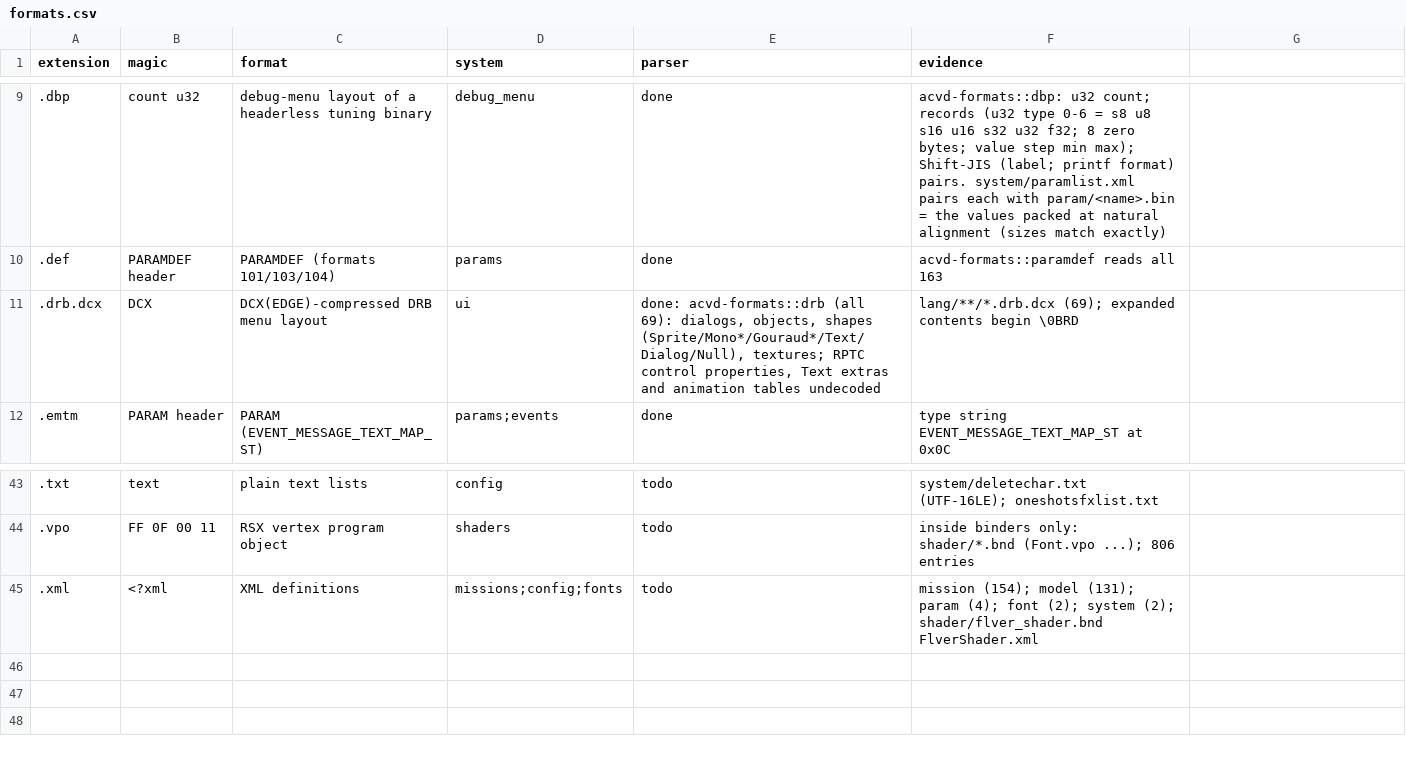
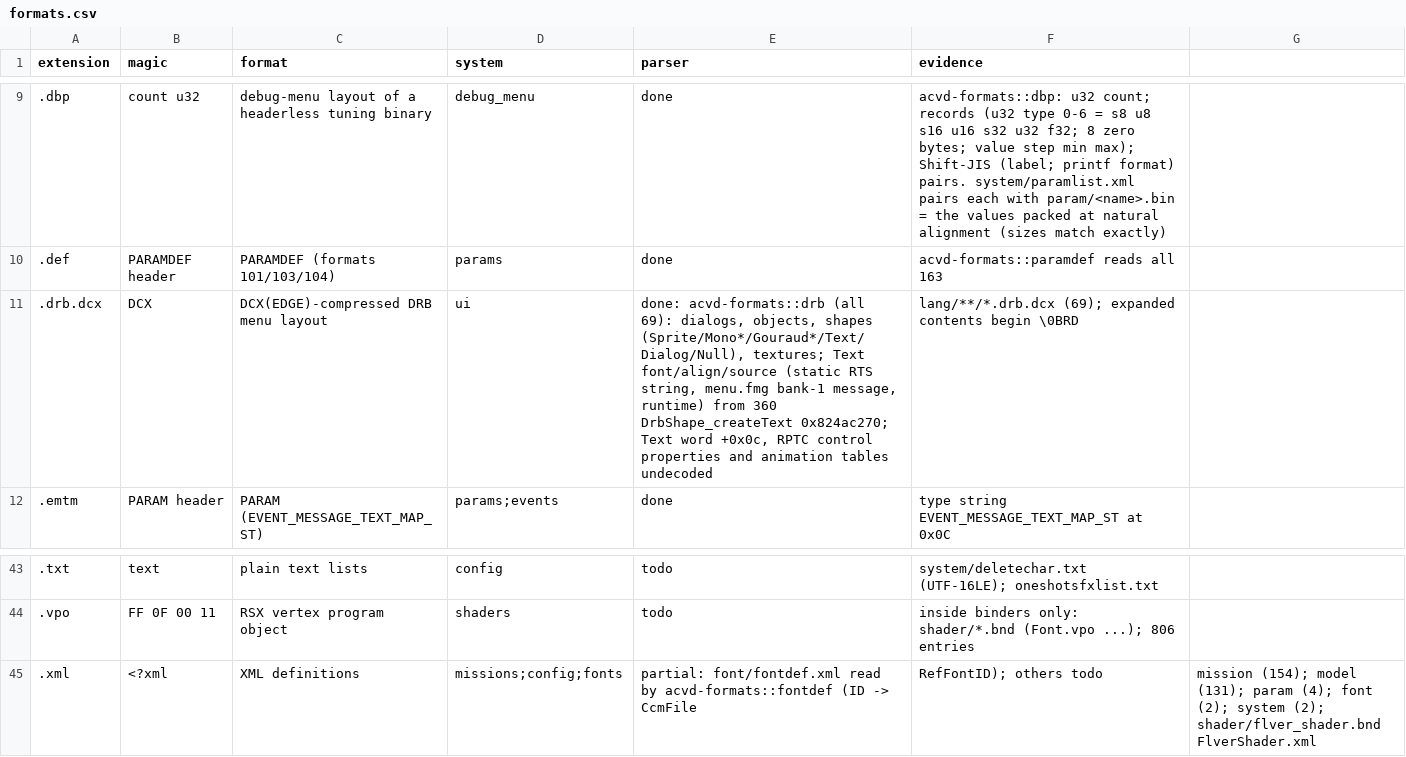
Before and after one commit to ninjagodino/ArmoredCoreRustRewrite, a CSV file: sheets/formats.csv, drawn as a sheet; only a part is shown, gaps mark what is left out.

```diff
--- a/sheets/formats.csv
+++ b/sheets/formats.csv
@@ -10,3 +10,3 @@ extension,magic,format,system,parser,evidence
 .def,PARAMDEF header,PARAMDEF (formats 101/103/104),params,done,acvd-formats::paramdef reads all 163
-.drb.dcx,DCX,DCX(EDGE)-compressed DRB menu layout,ui,"done: acvd-formats::drb (all 69): dialogs, objects, shapes (Sprite/Mono*/Gouraud*/Text/Dialog/Null), textures; RPTC control properties, Text extras and animation tables undecoded",lang/**/*.drb.dcx (69); expanded contents begin \0BRD
+.drb.dcx,DCX,DCX(EDGE)-compressed DRB menu layout,ui,"done: acvd-formats::drb (all 69): dialogs, objects, shapes (Sprite/Mono*/Gouraud*/Text/Dialog/Null), textures; Text font/align/source (static RTS string, menu.fmg bank-1 message, runtime) from 360 DrbShape_createText 0x824ac270; Text word +0x0c, RPTC control properties and animation tables undecoded",lang/**/*.drb.dcx (69); expanded contents begin \0BRD
 .emtm,PARAM header,PARAM (EVENT_MESSAGE_TEXT_MAP_ST),params;events,done,type string EVENT_MESSAGE_TEXT_MAP_ST at 0x0C
@@ -44,2 +44,2 @@ extension,magic,format,system,parser,evidence
 .vpo,FF 0F 00 11,RSX vertex program object,shaders,todo,inside binders only: shader/*.bnd (Font.vpo ...); 806 entries
-.xml,<?xml,XML definitions,missions;config;fonts,todo,mission (154); model (131); param (4); font (2); system (2); shader/flver_shader.bnd FlverShader.xml
+.xml,<?xml,XML definitions,missions;config;fonts,partial: font/fontdef.xml read by acvd-formats::fontdef (ID -> CcmFile, RefFontID); others todo,mission (154); model (131); param (4); font (2); system (2); shader/flver_shader.bnd FlverShader.xml
```
Also changed, not shown: sheets/systems.csv, 7 other files.
